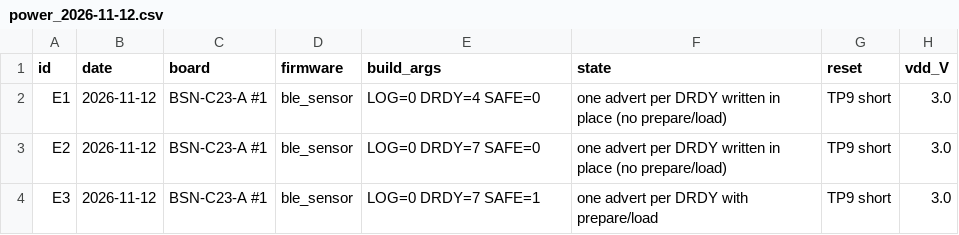
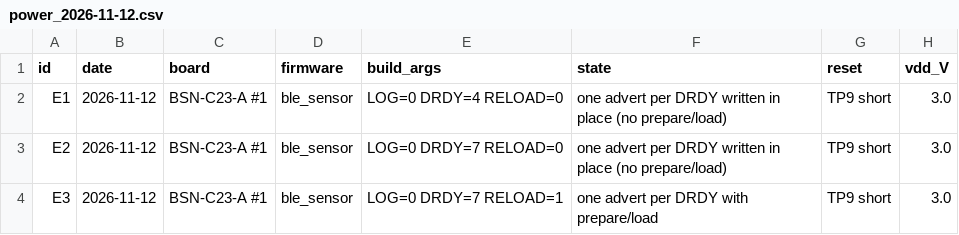
Before and after one commit to Stachu1/BLE_Sensor_Node, a CSV file: hardware/C23/testing/rev_A/Power/power_2026-11-12.csv, drawn as a sheet; only a part is shown; the diff names each change by its address in the sheet, - before the commit and + after, or states it on an @@ line.

Commit message:
C23 ble_sensor: SAFE option renamed to RELOAD (ADV_RELOAD), in-place payload write of 2026-11-12 in POWER_MEASUREMENTS.md and the firmware README

```diff
--- a/hardware/C23/testing/rev_A/Power/power_2026-11-12.csv
+++ b/hardware/C23/testing/rev_A/Power/power_2026-11-12.csv
-E2 (build_args): LOG=0 DRDY=4 SAFE=0
+E2 (build_args): LOG=0 DRDY=4 RELOAD=0
-E3 (build_args): LOG=0 DRDY=7 SAFE=0
+E3 (build_args): LOG=0 DRDY=7 RELOAD=0
-E4 (build_args): LOG=0 DRDY=7 SAFE=1
+E4 (build_args): LOG=0 DRDY=7 RELOAD=1
```
Also changed, not shown: 5 other files.
